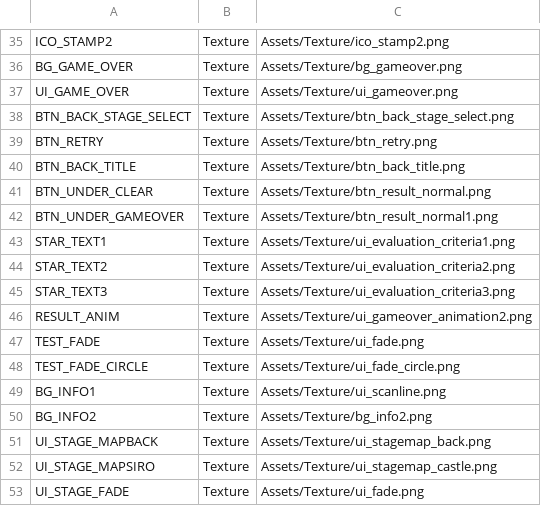
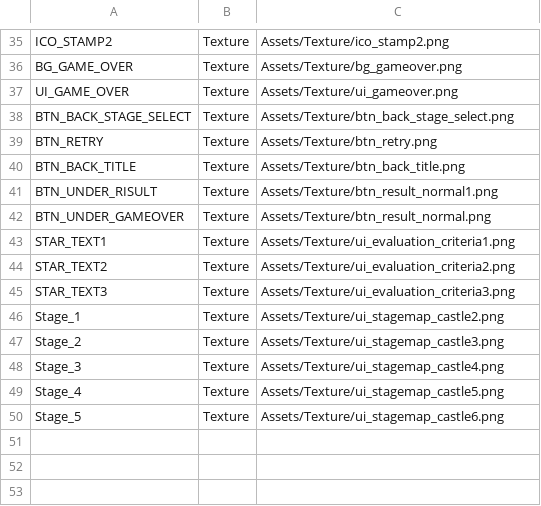
Before and after one commit to IwaiShogo/DirectX_3D_Base, a CSV file: DirectX_3D_Base/Assets/CSV/TextureList.csv, drawn as a sheet; only a part is shown, gaps mark what is left out.

Commit message:
excel

```diff
--- a/DirectX_3D_Base/Assets/CSV/TextureList.csv
+++ b/DirectX_3D_Base/Assets/CSV/TextureList.csv
@@ -40,4 +40,4 @@ BTN_RETRY,Texture,Assets/Texture/btn_retry.png
 BTN_BACK_TITLE,Texture,Assets/Texture/btn_back_title.png
-BTN_UNDER_CLEAR,Texture,Assets/Texture/btn_result_normal.png
-BTN_UNDER_GAMEOVER,Texture,Assets/Texture/btn_result_normal1.png
+BTN_UNDER_RISULT,Texture,Assets/Texture/btn_result_normal1.png
+BTN_UNDER_GAMEOVER,Texture,Assets/Texture/btn_result_normal.png
 STAR_TEXT1,Texture,Assets/Texture/ui_evaluation_criteria1.png
@@ -45,9 +45,6 @@ STAR_TEXT2,Texture,Assets/Texture/ui_evaluation_criteria2.png
 STAR_TEXT3,Texture,Assets/Texture/ui_evaluation_criteria3.png
-RESULT_ANIM,Texture,Assets/Texture/ui_gameover_animation2.png
-TEST_FADE,Texture,Assets/Texture/ui_fade.png
-TEST_FADE_CIRCLE,Texture,Assets/Texture/ui_fade_circle.png
-BG_INFO1,Texture,Assets/Texture/ui_scanline.png
-BG_INFO2,Texture,Assets/Texture/bg_info2.png
-UI_STAGE_MAPBACK,Texture,Assets/Texture/ui_stagemap_back.png
-UI_STAGE_MAPSIRO,Texture,Assets/Texture/ui_stagemap_castle.png
-UI_STAGE_FADE,Texture,Assets/Texture/ui_fade.png
+Stage_1,Texture,Assets/Texture/ui_stagemap_castle2.png
+Stage_2,Texture,Assets/Texture/ui_stagemap_castle3.png
+Stage_3,Texture,Assets/Texture/ui_stagemap_castle4.png
+Stage_4,Texture,Assets/Texture/ui_stagemap_castle5.png
+Stage_5,Texture,Assets/Texture/ui_stagemap_castle6.png
```
Also changed, not shown: 3 other files.
